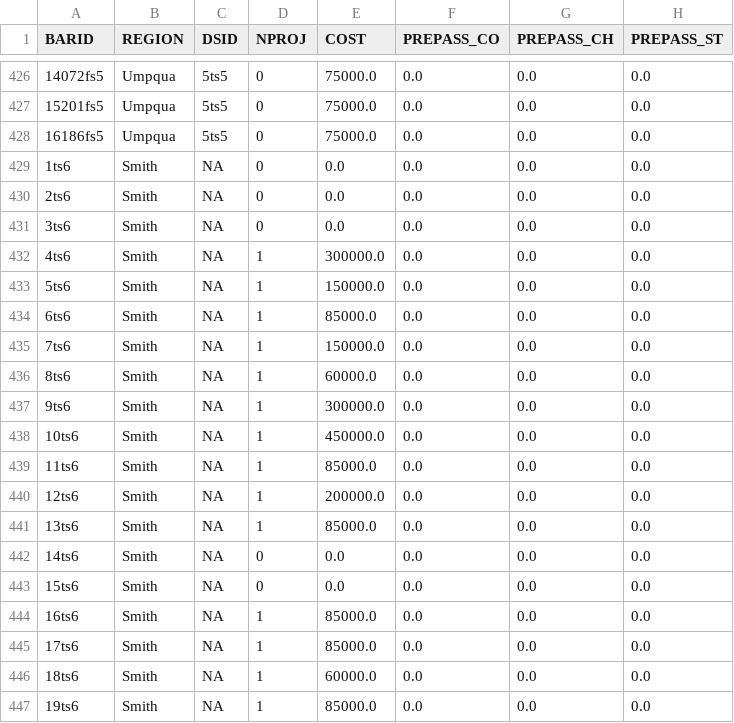
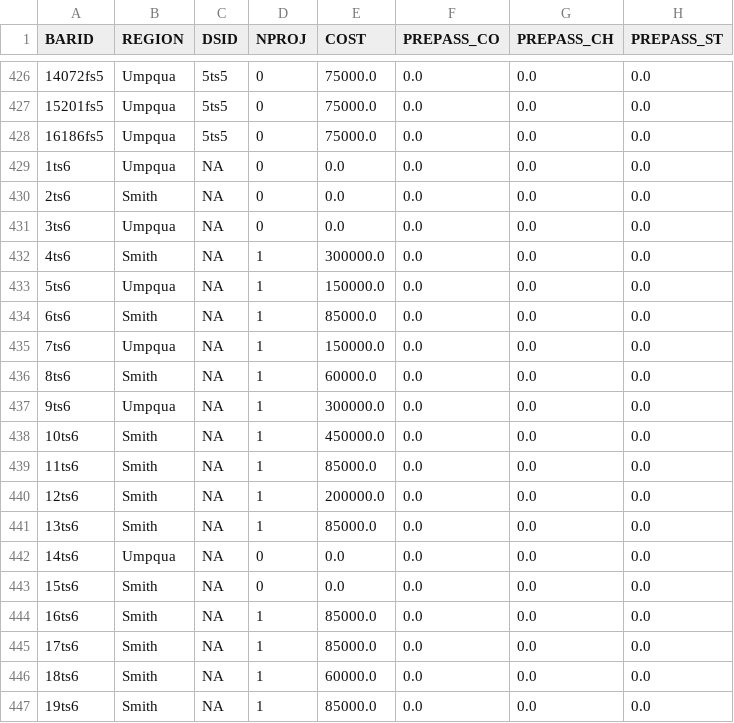
Before and after one commit to conery/tidegates, a CSV file: static/workbook.csv, drawn as a sheet; only a part is shown, gaps mark what is left out; the diff names each change by its address in the sheet, - before the commit and + after, or states it on an @@ line.

Commit message:
Move gates from Smith to Umpqua

```diff
--- a/static/workbook.csv
+++ b/static/workbook.csv
-B429 (REGION): Smith
+B429 (REGION): Umpqua
-B431 (REGION): Smith
+B431 (REGION): Umpqua
-B433 (REGION): Smith
+B433 (REGION): Umpqua
-B435 (REGION): Smith
+B435 (REGION): Umpqua
-B437 (REGION): Smith
+B437 (REGION): Umpqua
-B442 (REGION): Smith
+B442 (REGION): Umpqua
```
